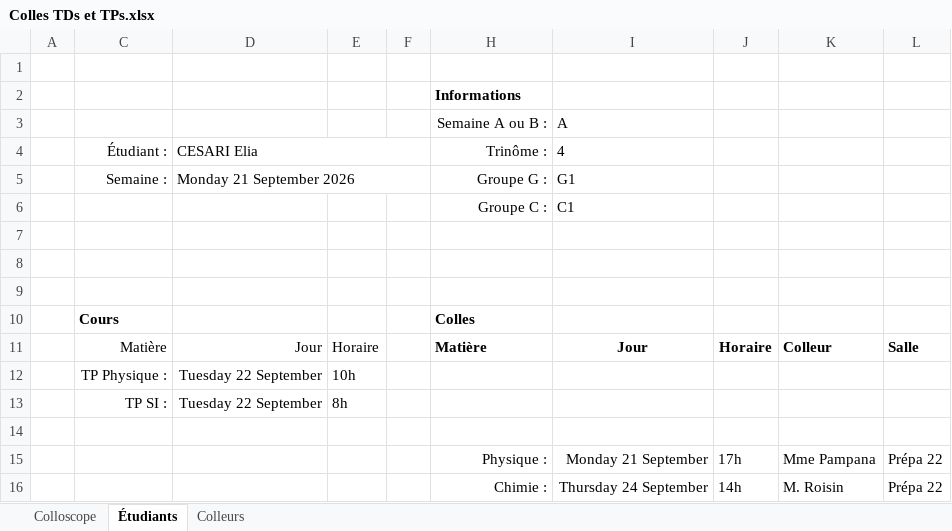
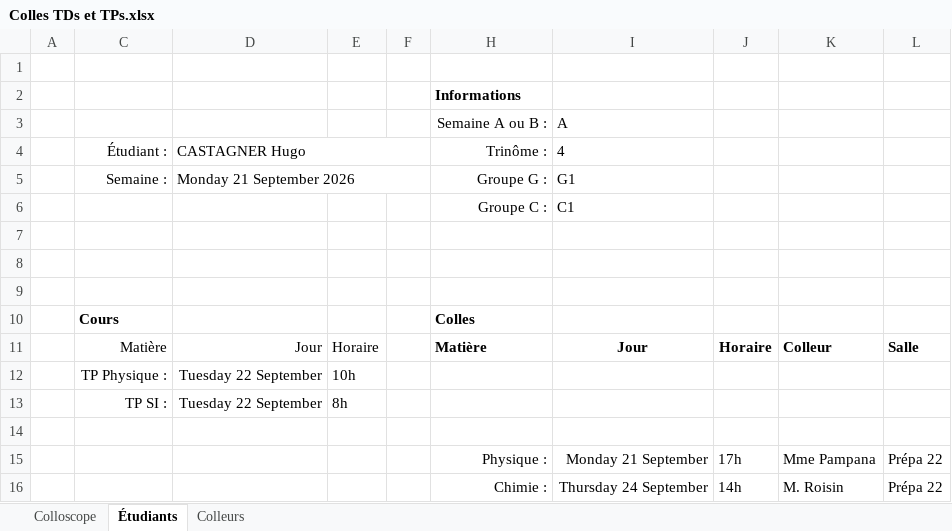
Before and after one commit to fdescol/civ-pcsi2, an Excel workbook: Colles TDs et TPs.xlsx, sheet Étudiants, drawn as a sheet; values as stored, in another font and other column widths than the file's, no borders; charts and pictures not drawn; the diff names each change by its address in the sheet, - before the commit and + after, or states it on an @@ line.

```diff
--- a/Colles TDs et TPs.xlsx (sheet Étudiants)
+++ b/Colles TDs et TPs.xlsx (sheet Étudiants)
-D4: CESARI Elia
+D4: CASTAGNER Hugo
```
Also changed, not shown: sheet Colleurs, sheet Colloscope, hidden cells, 1 other file.
